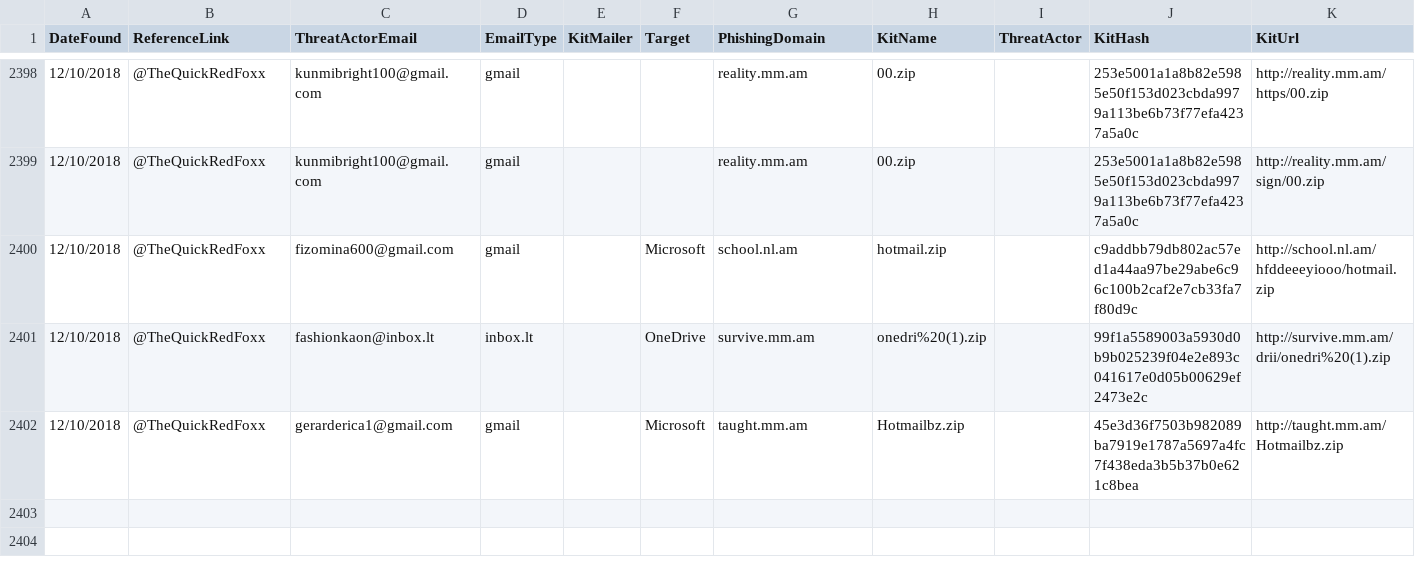
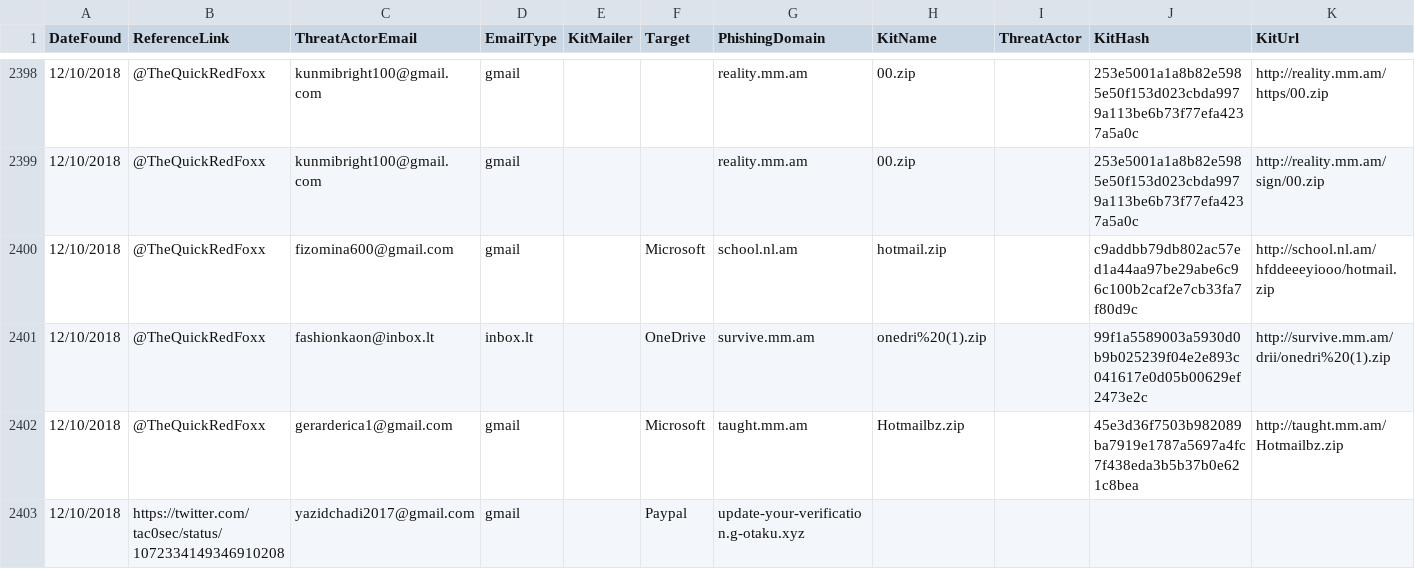
Before and after one commit to neonprimetime/PhishingKitTracker, a CSV file: PhishingKitTracker.csv, drawn as a sheet; only a part is shown, gaps mark what is left out; the diff names each change by its address in the sheet, - before the commit and + after, or states it on an @@ line.

Commit message:
1 from tac0sec
1 from tac0sec

```diff
--- a/PhishingKitTracker.csv
+++ b/PhishingKitTracker.csv
+row 2403: 12/10/2018 | https://twitter.com/tac0sec/status/1072334149346910208 | yazidchadi2017@gmail.com | gmail |  | Paypal | update-your-verification.g-otaku.xyz
```
